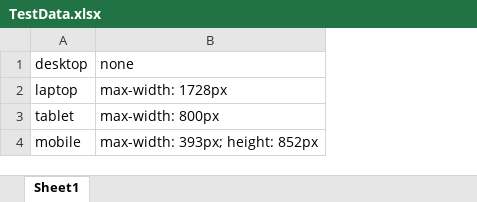
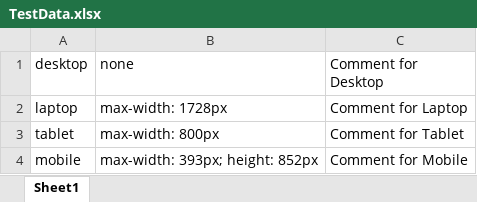
Before and after one commit to indrajith0001/ProjectAnnot, an Excel workbook: TestDatas/TestData.xlsx, sheet Sheet1, drawn as a sheet; values as stored, in another font and other column widths than the file's, no borders; the diff names each change by its address in the sheet, - before the commit and + after, or states it on an @@ line.

```diff
--- a/TestDatas/TestData.xlsx (sheet Sheet1)
+++ b/TestDatas/TestData.xlsx (sheet Sheet1)
+column C (Comment for Desktop), rows 2-4: Comment for Laptop | Comment for Tablet | Comment for Mobile
```
Also changed, not shown: 3 other files.
